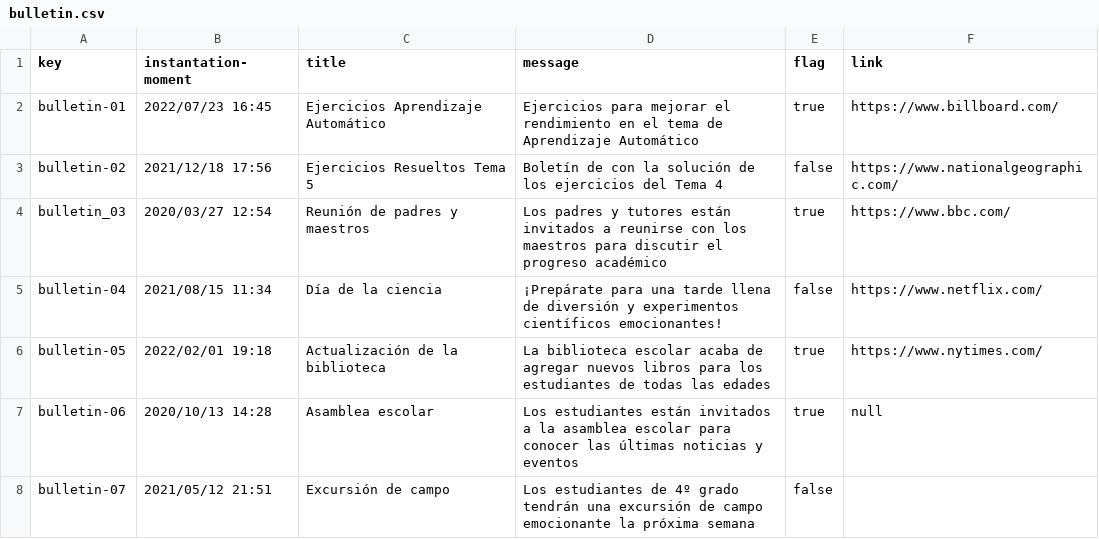
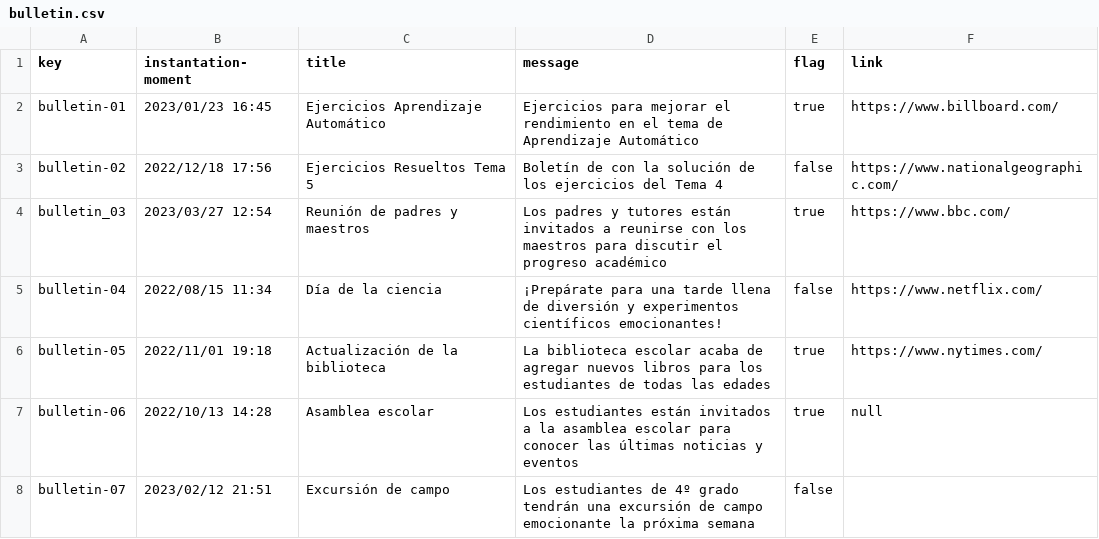
Before and after one commit to adrrf/acme-life-long-learning, a CSV file: src/main/webapp/WEB-INF/resources/sample-data/bulletin.csv, drawn as a sheet.

```diff
--- a/src/main/webapp/WEB-INF/resources/sample-data/bulletin.csv
+++ b/src/main/webapp/WEB-INF/resources/sample-data/bulletin.csv
@@ -1,8 +1,8 @@
 key,instantation-moment,title,message,flag,link
-bulletin-01,2022/07/23 16:45,Ejercicios Aprendizaje Automático,Ejercicios para mejorar el rendimiento en el tema de Aprendizaje Automático,true,https://www.billboard.com/
-bulletin-02,2021/12/18 17:56,Ejercicios Resueltos Tema 5,Boletín de con la solución de los ejercicios del Tema 4,false,https://www.nationalgeographic.com/
-bulletin_03,2020/03/27 12:54,Reunión de padres y maestros,Los padres y tutores están invitados a reunirse con los maestros para discutir el progreso académico,true,https://www.bbc.com/
-bulletin-04,2021/08/15 11:34,Día de la ciencia,¡Prepárate para una tarde llena de diversión y experimentos científicos emocionantes!,false,https://www.netflix.com/
-bulletin-05,2022/02/01 19:18,Actualización de la biblioteca,La biblioteca escolar acaba de agregar nuevos libros para los estudiantes de todas las edades,true,https://www.nytimes.com/
-bulletin-06,2020/10/13 14:28,Asamblea escolar,Los estudiantes están invitados a la asamblea escolar para conocer las últimas noticias y eventos,true,null
-bulletin-07,2021/05/12 21:51,Excursión de campo,Los estudiantes de 4º grado tendrán una excursión de campo emocionante la próxima semana,false,
+bulletin-01,2023/01/23 16:45,Ejercicios Aprendizaje Automático,Ejercicios para mejorar el rendimiento en el tema de Aprendizaje Automático,true,https://www.billboard.com/
+bulletin-02,2022/12/18 17:56,Ejercicios Resueltos Tema 5,Boletín de con la solución de los ejercicios del Tema 4,false,https://www.nationalgeographic.com/
+bulletin_03,2023/03/27 12:54,Reunión de padres y maestros,Los padres y tutores están invitados a reunirse con los maestros para discutir el progreso académico,true,https://www.bbc.com/
+bulletin-04,2022/08/15 11:34,Día de la ciencia,¡Prepárate para una tarde llena de diversión y experimentos científicos emocionantes!,false,https://www.netflix.com/
+bulletin-05,2022/11/01 19:18,Actualización de la biblioteca,La biblioteca escolar acaba de agregar nuevos libros para los estudiantes de todas las edades,true,https://www.nytimes.com/
+bulletin-06,2022/10/13 14:28,Asamblea escolar,Los estudiantes están invitados a la asamblea escolar para conocer las últimas noticias y eventos,true,null
+bulletin-07,2023/02/12 21:51,Excursión de campo,Los estudiantes de 4º grado tendrán una excursión de campo emocionante la próxima semana,false,
```
Also changed, not shown: src/main/webapp/WEB-INF/resources/sample-data/auditingRecord.csv.
